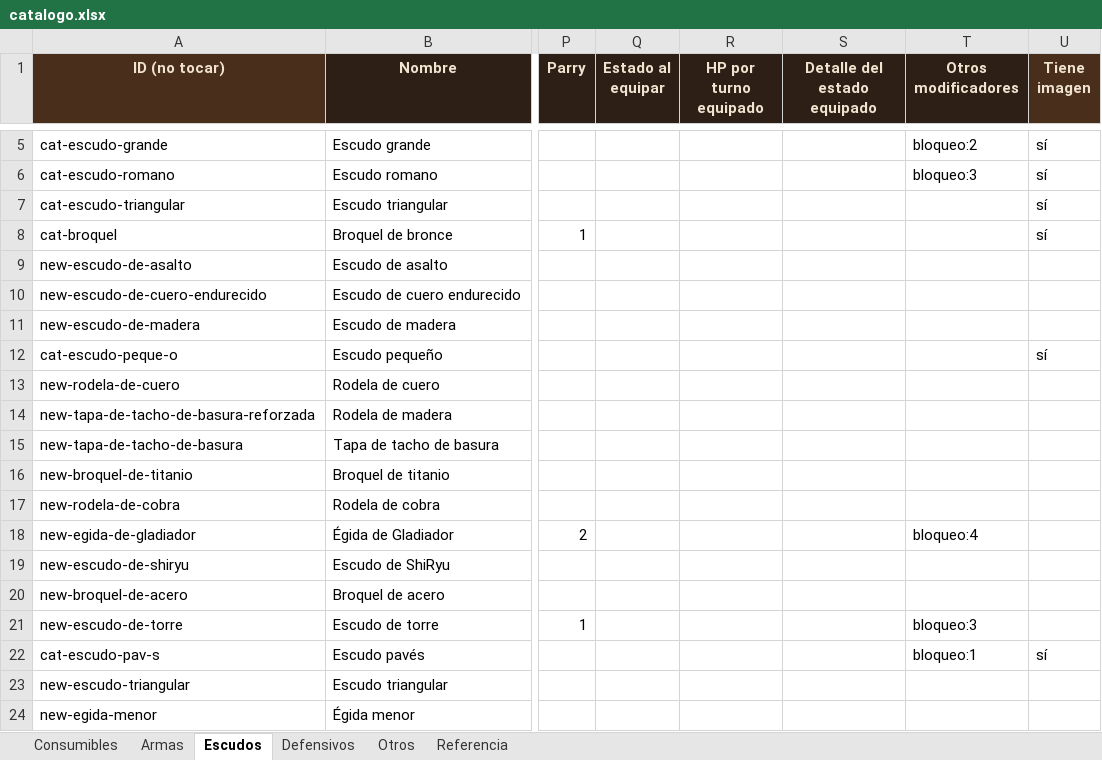
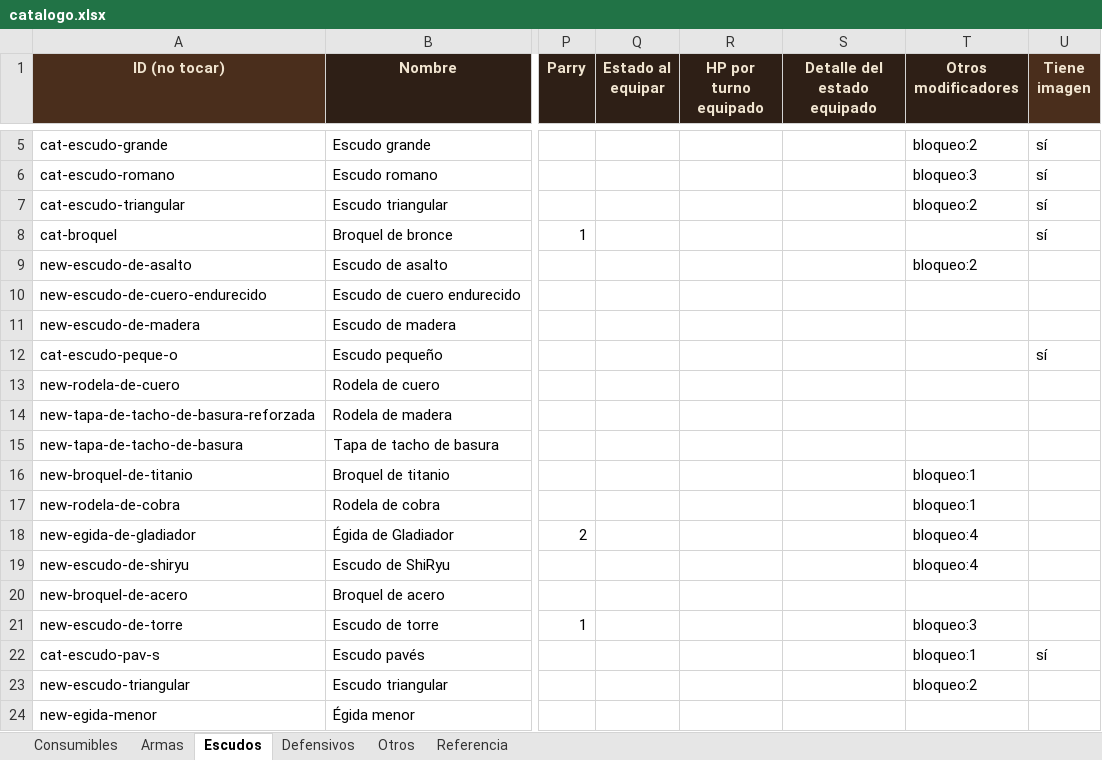
Before and after one commit to elsauloel/rolpintoista, an Excel workbook: assets/catalogo.xlsx, sheet Escudos, drawn as a sheet; only a part is shown, gaps mark what is left out; values as stored, in another font and other column widths than the file's, no borders; the diff names each change by its address in the sheet, - before the commit and + after, or states it on an @@ line.

```diff
--- a/assets/catalogo.xlsx (sheet Escudos)
+++ b/assets/catalogo.xlsx (sheet Escudos)
-T7 (Otros modificadores): (empty)
+T7 (Otros modificadores): bloqueo:2
-T9 (Otros modificadores): (empty)
+T9 (Otros modificadores): bloqueo:2
-T16:T17 (Otros modificadores): (empty)
+T16:T17 (Otros modificadores): bloqueo:1
-T19 (Otros modificadores): (empty)
+T19 (Otros modificadores): bloqueo:4
-T23 (Otros modificadores): (empty)
+T23 (Otros modificadores): bloqueo:2
```
Also changed, not shown: sheet Armas, 4 other files.
